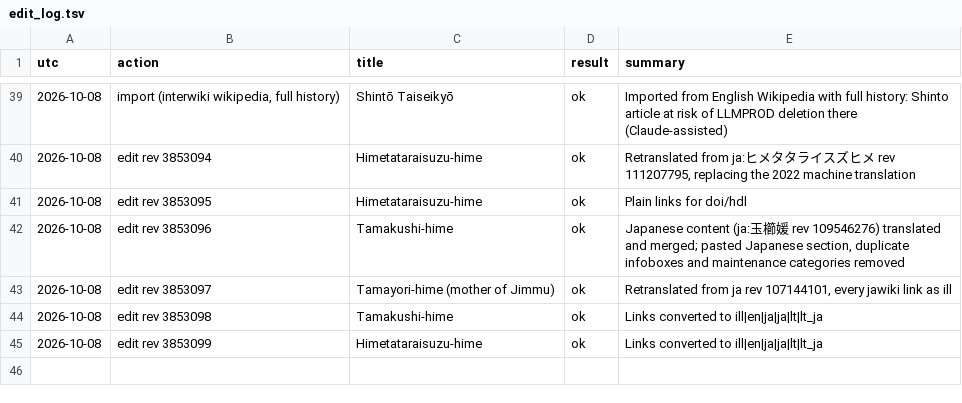
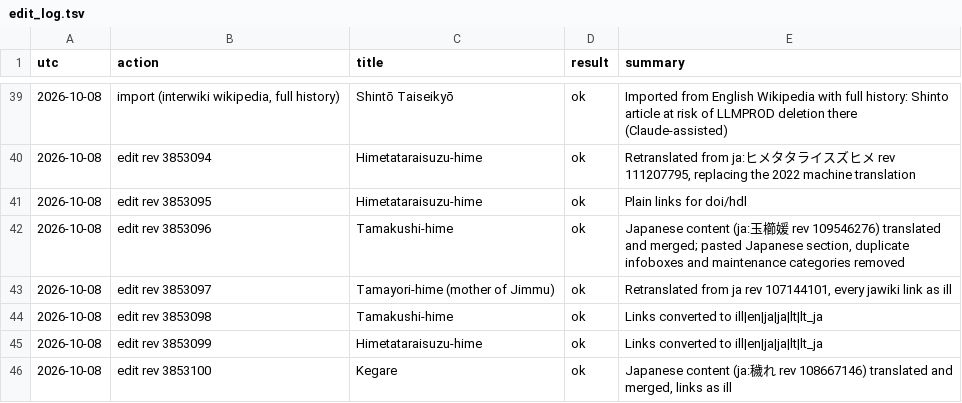
Before and after one commit to EmmaLeonhart/shintowiki-scripts, a TSV file: shinto_miraheze/browser_wiki/edit_log.tsv, drawn as a sheet; only a part is shown, gaps mark what is left out; the diff names each change by its address in the sheet, - before the commit and + after, or states it on an @@ line.

```diff
--- a/shinto_miraheze/browser_wiki/edit_log.tsv
+++ b/shinto_miraheze/browser_wiki/edit_log.tsv
+row 46: 2026-10-08 | edit rev 3853100 | Kegare | ok | Japanese content (ja:穢れ rev 108667146) translated and merged, links as ill
```
Also changed, not shown: 1 other file.
